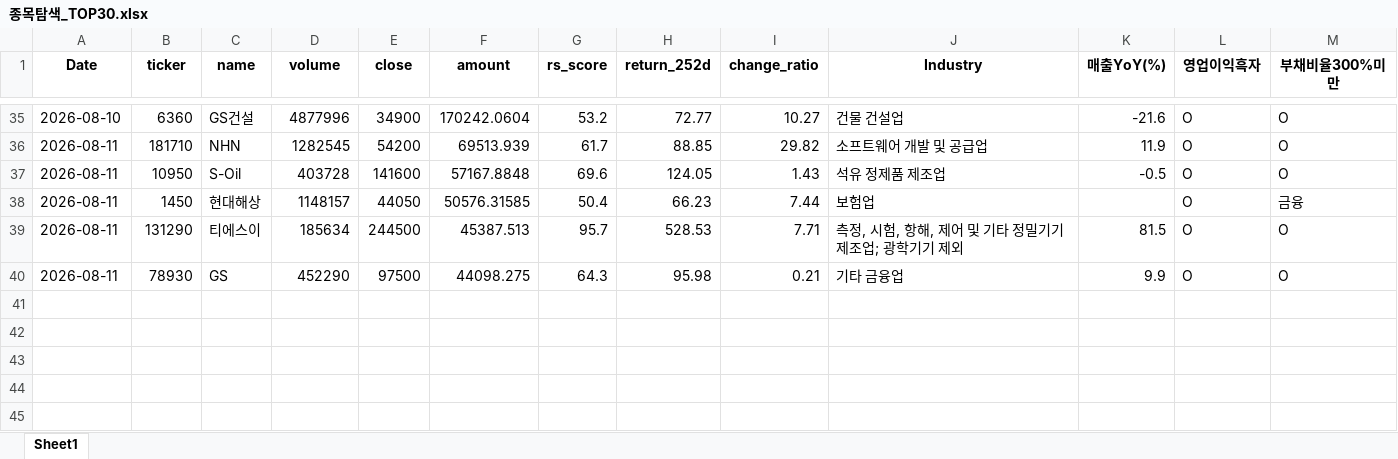
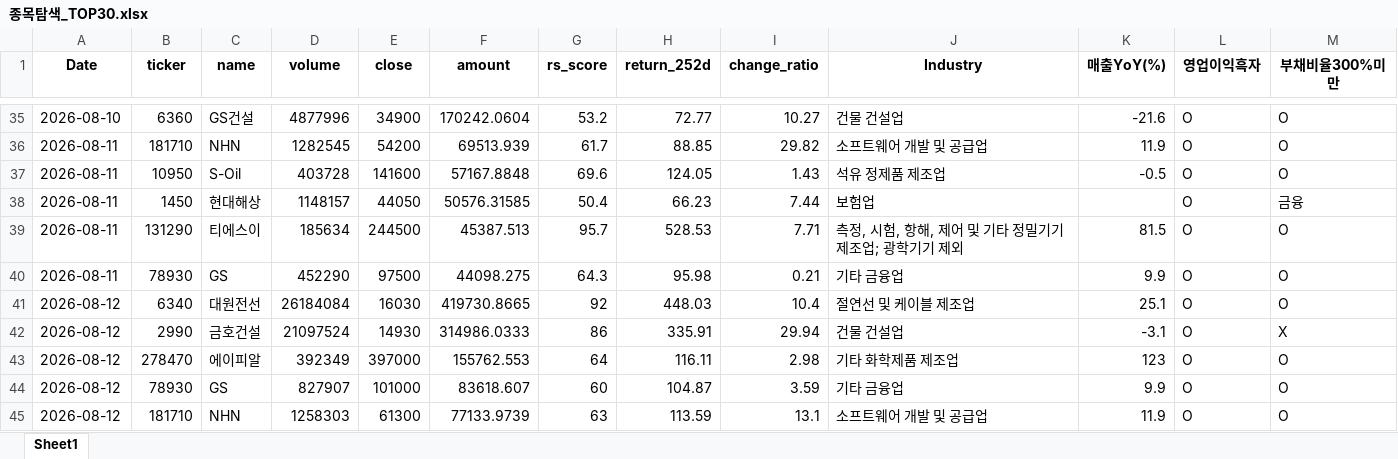
Before and after one commit to pdhman/report-summary, an Excel workbook: 종목탐색_TOP30.xlsx, sheet Sheet1, drawn as a sheet; only a part is shown, gaps mark what is left out; values as stored, in another font and other column widths than the file's, no borders; the diff names each change by its address in the sheet, - before the commit and + after, or states it on an @@ line.

```diff
--- a/종목탐색_TOP30.xlsx (sheet Sheet1)
+++ b/종목탐색_TOP30.xlsx (sheet Sheet1)
+row 41: 2026-08-12 | 6340 | 대원전선 | 26184084 | 16030 | 419730.8665 | 92 | 448.03 | 10.4 | 절연선 및 케이블 제조업 | 25.1 | O | O
+row 42: 2026-08-12 | 2990 | 금호건설 | 21097524 | 14930 | 314986.0333 | 86 | 335.91 | 29.94 | 건물 건설업 | -3.1 | O | X
+row 43: 2026-08-12 | 278470 | 에이피알 | 392349 | 397000 | 155762.553 | 64 | 116.11 | 2.98 | 기타 화학제품 제조업 | 123 | O | O
+row 44: 2026-08-12 | 78930 | GS | 827907 | 101000 | 83618.607 | 60 | 104.87 | 3.59 | 기타 금융업 | 9.9 | O | O
+row 45: 2026-08-12 | 181710 | NHN | 1258303 | 61300 | 77133.9739 | 63 | 113.59 | 13.1 | 소프트웨어 개발 및 공급업 | 11.9 | O | O
```
Also changed, not shown: 3 other files.
